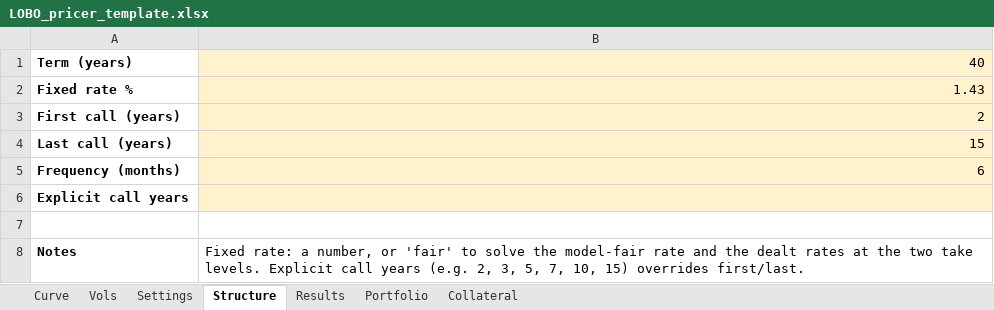
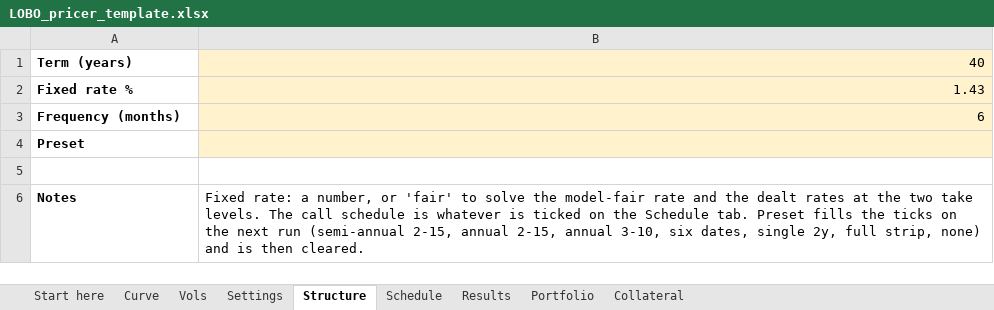
Before and after one commit to philsmith871010-stack/LOBOanalysis, an Excel workbook: LOBO_pricer_template.xlsx, sheet Structure, drawn as a sheet; values as stored, in another font and other column widths than the file's, no borders; removed rows and columns are numbered as before the commit, all else as after; the diff names each change by its address in the sheet, - before the commit and + after, or states it on an @@ line.

```diff
--- a/LOBO_pricer_template.xlsx (sheet Structure)
+++ b/LOBO_pricer_template.xlsx (sheet Structure)
+sheet tab: Start here
+sheet tab: Schedule
-row 3: First call (years) | 2
-row 4: Last call (years) | 15
-A4: Explicit call years
+A4: Preset
-B6: …take levels. Explicit call years (e.g. 2, 3, 5, 7, 10, 15) overrides first/last.
+B6: …take levels. The call schedule is whatever is ticked on the Schedule tab. Preset fills the ticks on the next run (semi-annual 2-15, annual 2-15, annual 3-10, six dates, single 2y, full strip, none) and is then cleared.
```
Also changed, not shown: 6 other files.
